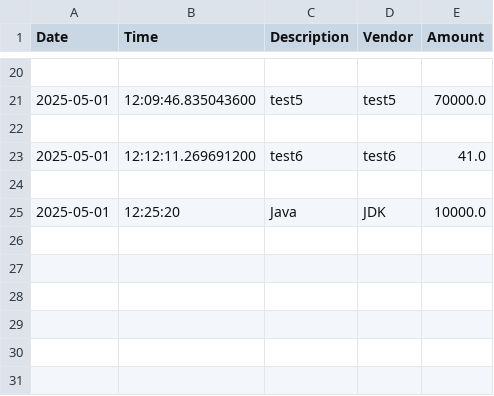
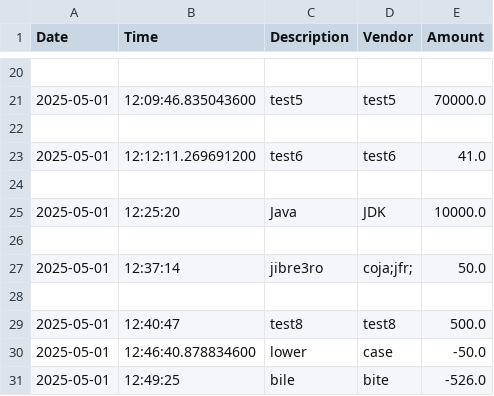
Before and after one commit to eden1621/AccountingLedger2, a CSV file: src/main/resources/transaction.csv, drawn as a sheet; only a part is shown, gaps mark what is left out; the diff names each change by its address in the sheet, - before the commit and + after, or states it on an @@ line.

```diff
--- a/src/main/resources/transaction.csv
+++ b/src/main/resources/transaction.csv
+row 26: (empty)
+row 27: 2025-05-01 | 12:37:14 | jibre3ro | coja;jfr; | 50.0
+row 28: (empty)
+row 29: 2025-05-01 | 12:40:47 | test8 | test8 | 500.0
+row 30: 2025-05-01 | 12:46:40.878834600 | lower | case | -50.0
+row 31: 2025-05-01 | 12:49:25 | bile | bite | -526.0
```
Also changed, not shown: 1 other file.
